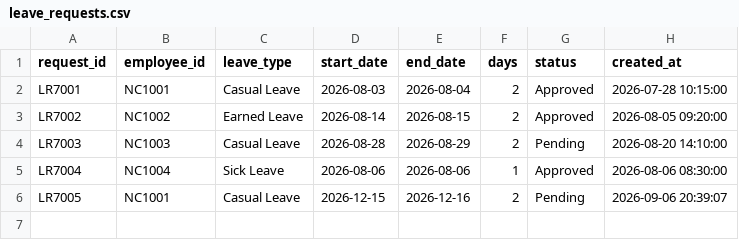
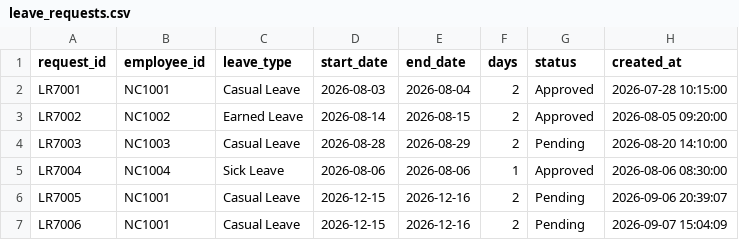
Before and after one commit to pragnav-work/nexa-assist, a CSV file: data/seed/leave_requests.csv, drawn as a sheet.

```diff
--- a/data/seed/leave_requests.csv
+++ b/data/seed/leave_requests.csv
@@ -6 +6,2 @@ LR7004,NC1004,Sick Leave,2026-08-06,2026-08-06,1,Approved,2026-08-06 08:30:00
 LR7005,NC1001,Casual Leave,2026-12-15,2026-12-16,2,Pending,2026-09-06 20:39:07
+LR7006,NC1001,Casual Leave,2026-12-15,2026-12-16,2,Pending,2026-09-07 15:04:09
```
Also changed, not shown: data/seed/expense_records.csv, 6 other files.
